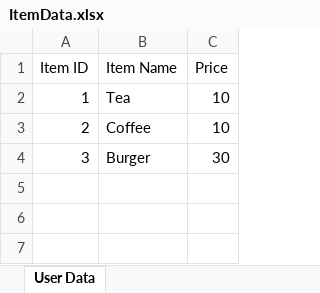
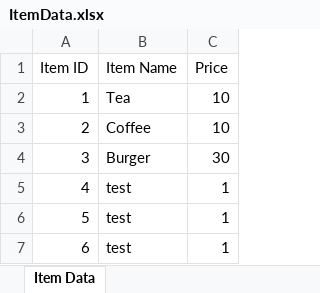
Before and after one commit to sauravss98/Java-Restaurant-Application, an Excel workbook: Group14-A2/src/main/java/Items/ItemData.xlsx, sheet Item Data, drawn as a sheet; values as stored, in another font and other column widths than the file's, no borders; the diff names each change by its address in the sheet, - before the commit and + after, or states it on an @@ line.

Commit message:
added functionality to create item

```diff
--- a/Group14-A2/src/main/java/Items/ItemData.xlsx (sheet Item Data)
+++ b/Group14-A2/src/main/java/Items/ItemData.xlsx (sheet Item Data)
-sheet tab: User Data
+sheet tab: Item Data
+row 5: 4 | test | 1
+row 6: 5 | test | 1
+row 7: 6 | test | 1
```
Also changed, not shown: 4 other files.
